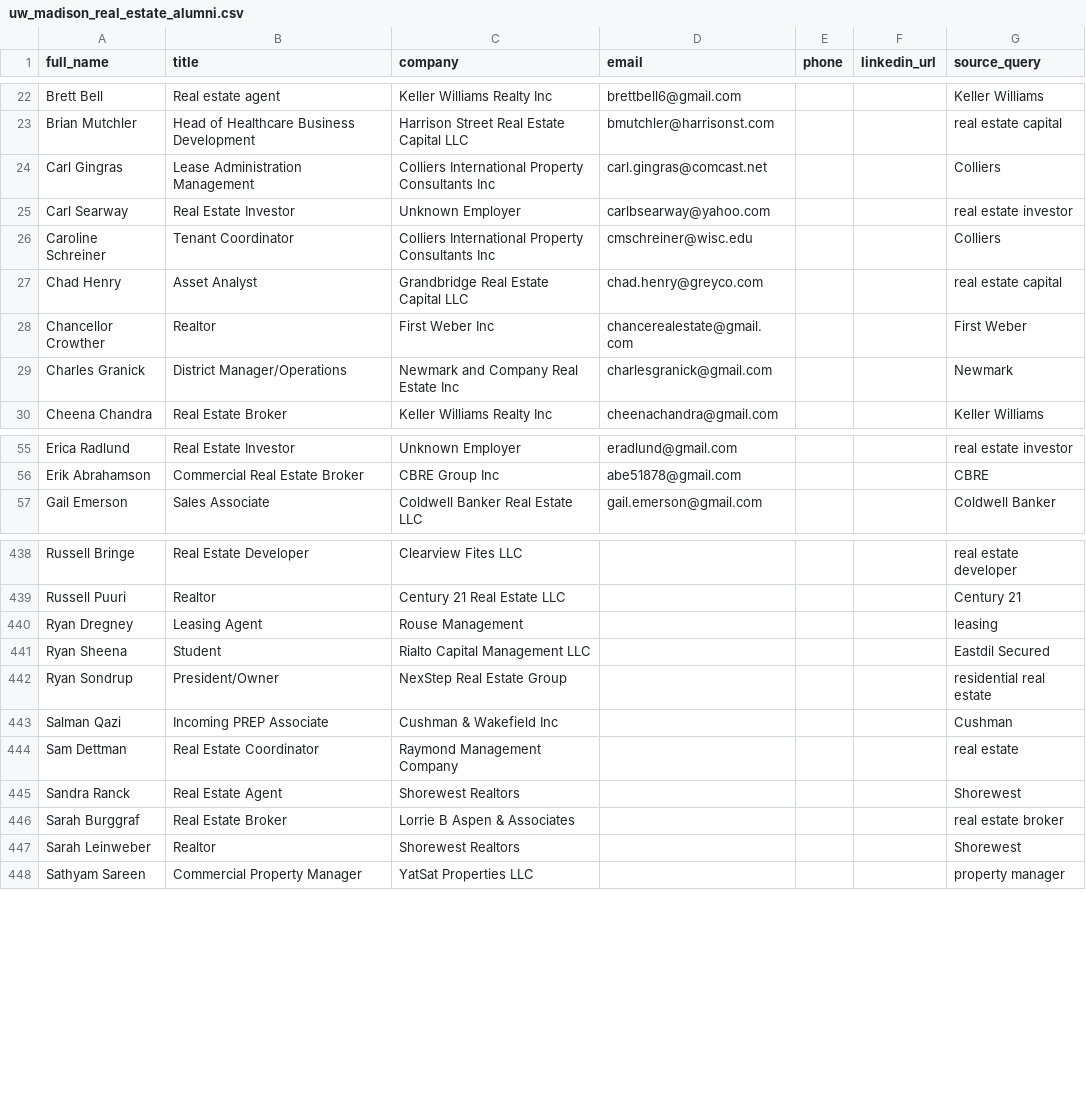
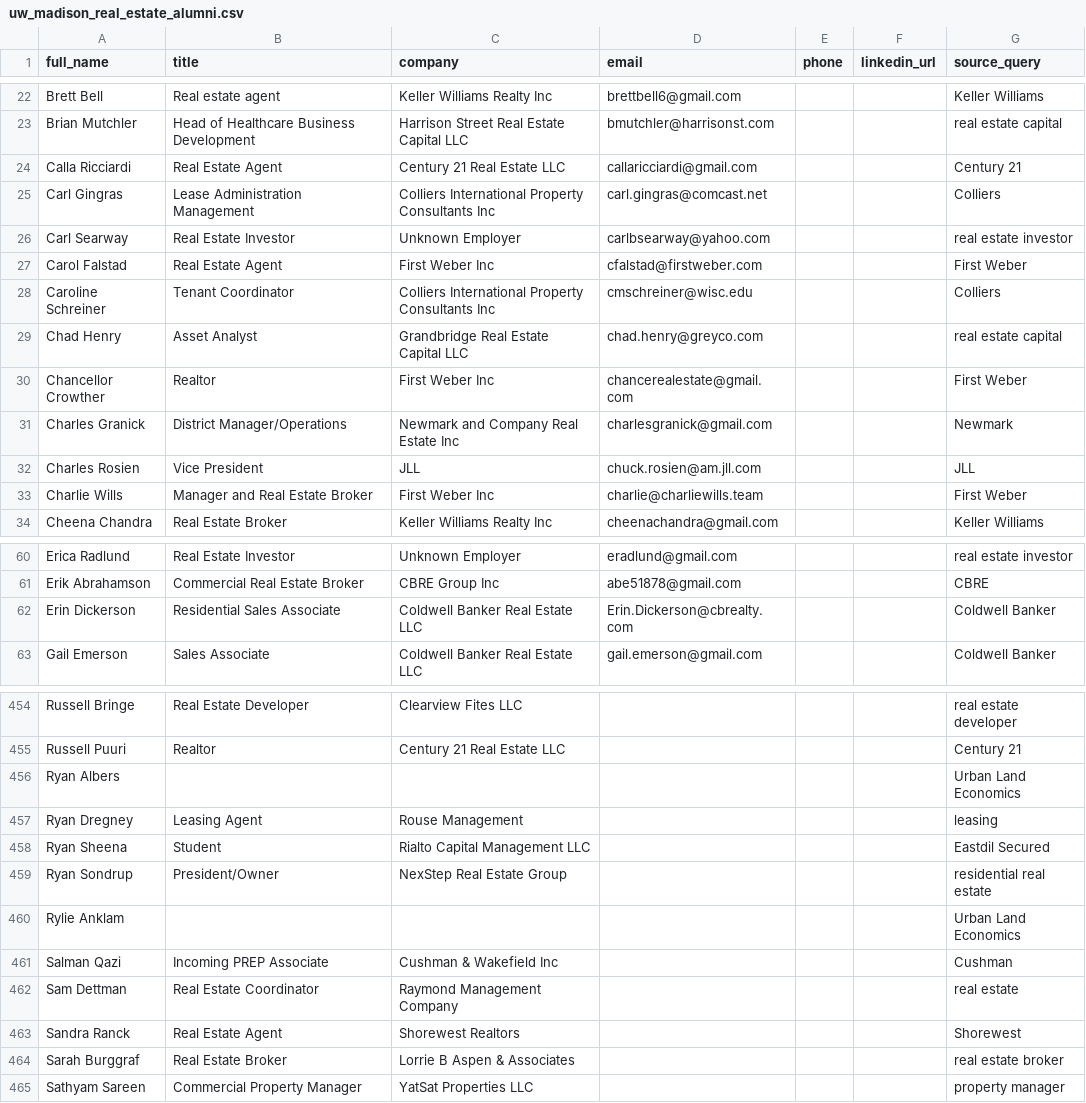
Before and after one commit to mmahaney25/Mahaney-CRM, a CSV file: data/uw_madison_real_estate_alumni.csv, drawn as a sheet; only a part is shown, gaps mark what is left out; removed rows and columns are numbered as before the commit, all else as after; the diff covers the shown part only; the diff names each change by its address in the sheet, - before the commit and + after, or states it on an @@ line.

```diff
--- a/data/uw_madison_real_estate_alumni.csv
+++ b/data/uw_madison_real_estate_alumni.csv
+row 24: Calla Ricciardi | Real Estate Agent | Century 21 Real Estate LLC | callaricciardi@gmail.com |  |  | Century 21
+row 27: Carol Falstad | Real Estate Agent | First Weber Inc | cfalstad@firstweber.com |  |  | First Weber
+row 32: Charles Rosien | Vice President | JLL | chuck.rosien@am.jll.com |  |  | JLL
+row 33: Charlie Wills | Manager and Real Estate Broker | First Weber Inc | charlie@charliewills.team |  |  | First Weber
+row 62: Erin Dickerson | Residential Sales Associate | Coldwell Banker Real Estate LLC | Erin.Dickerson@cbrealty.com |  |  | Coldwell Banker
+row 456: Ryan Albers |  |  |  |  |  | Urban Land Economics
+row 460: Rylie Anklam |  |  |  |  |  | Urban Land Economics
-row 447: Sarah Leinweber | Realtor | Shorewest Realtors |  |  |  | Shorewest
```
Also changed, not shown: 13 added rows, 19 removed rows and 10 moved rows elsewhere in this file.
